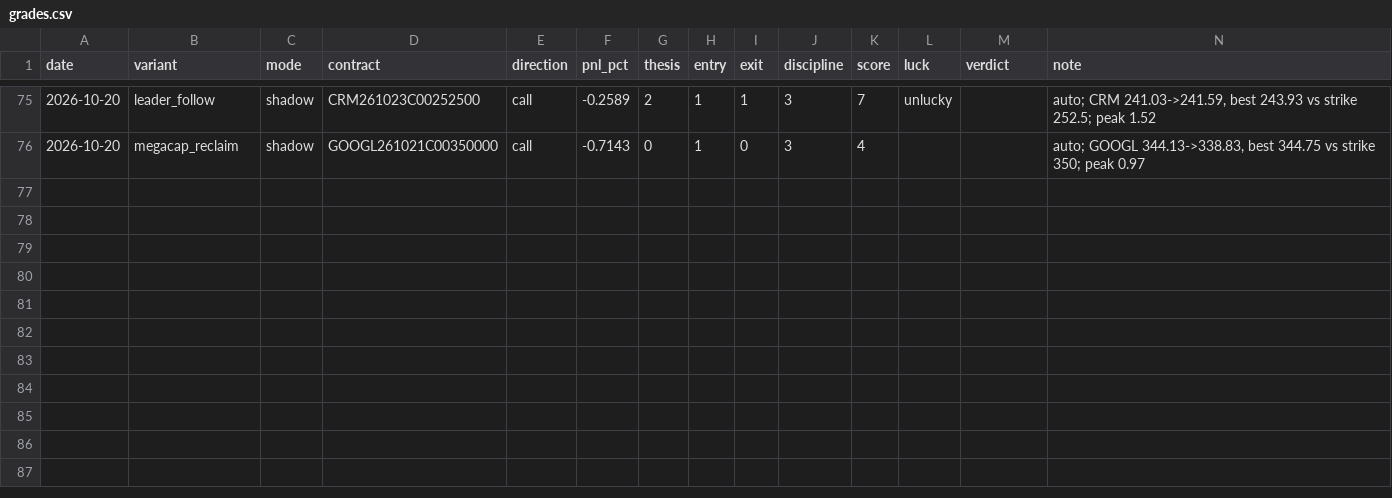
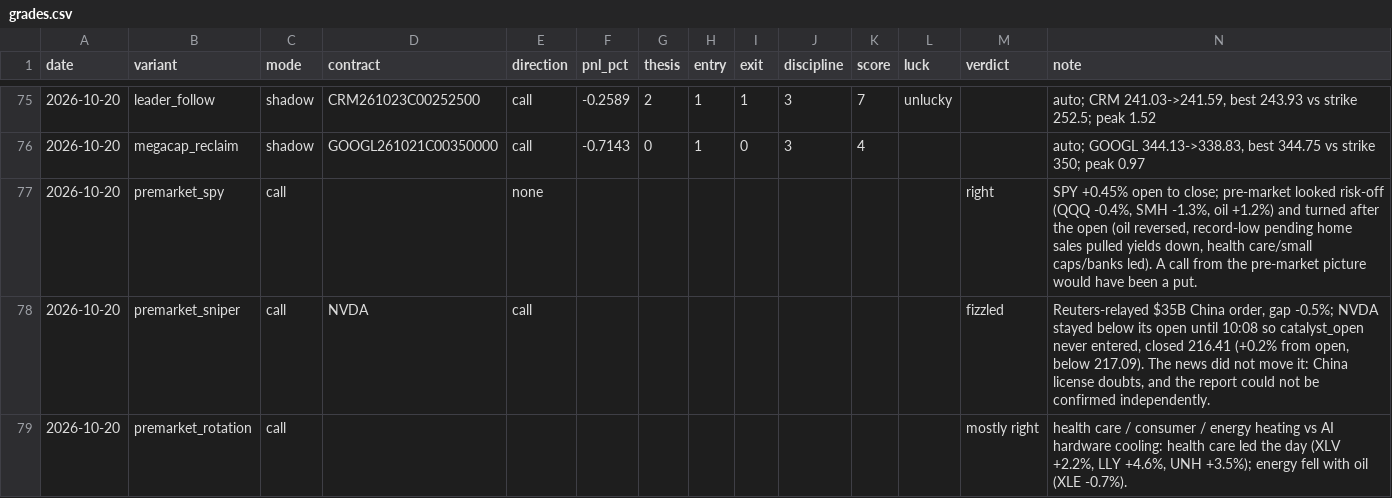
Before and after one commit to Cao-YMGG/Zero-or-Hero, a CSV file: journal/grades.csv, drawn as a sheet; only a part is shown, gaps mark what is left out.

```diff
--- a/journal/grades.csv
+++ b/journal/grades.csv
@@ -76 +76,4 @@ date,variant,mode,contract,direction,pnl_pct,thesis,entry,exit,discipline,score,
 2026-10-20,megacap_reclaim,shadow,GOOGL261021C00350000,call,-0.7143,0,1,0,3,4,,,"auto; GOOGL 344.13->338.83, best 344.75 vs strike 350; peak 0.97"
+2026-10-20,premarket_spy,call,,none,,,,,,,,right,"SPY +0.45% open to close; pre-market looked risk-off (QQQ -0.4%, SMH -1.3%, oil +1.2%) and turned after the open (oil reversed, record-low pending home sales pulled yields down, health care/small caps/banks led). A call from the pre-market picture would have been a put."
+2026-10-20,premarket_sniper,call,NVDA,call,,,,,,,,fizzled,"Reuters-relayed $35B China order, gap -0.5%; NVDA stayed below its open until 10:08 so catalyst_open never entered, closed 216.41 (+0.2% from open, below 217.09). The news did not move it: China license doubts, and the report could not be confirmed independently."
+2026-10-20,premarket_rotation,call,,,,,,,,,,mostly right,"health care / consumer / energy heating vs AI hardware cooling: health care led the day (XLV +2.2%, LLY +4.6%, UNH +3.5%); energy fell with oil (XLE -0.7%)."
```
Also changed, not shown: 2 other files.
